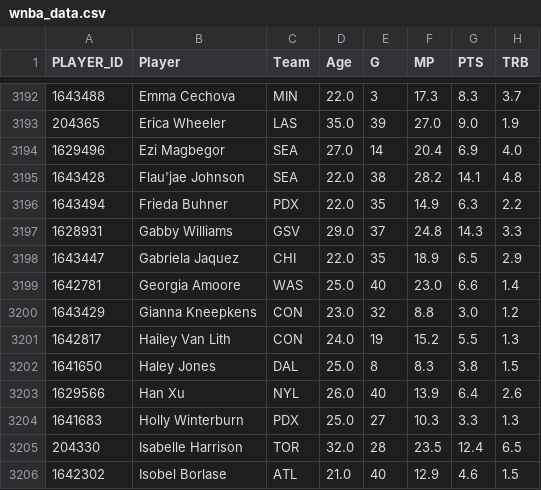
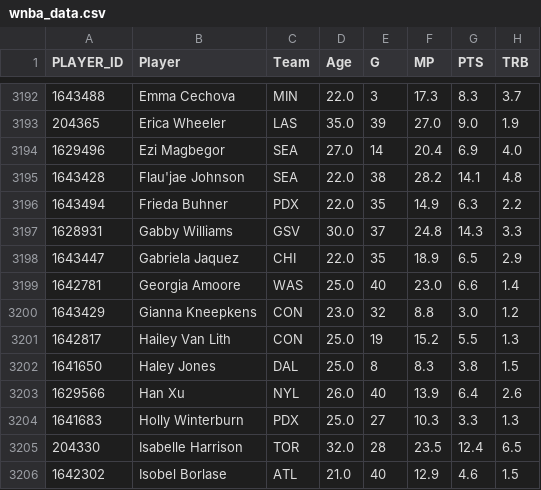
Before and after one commit to lcenac/TAURASI, a CSV file: wnba_data.csv, drawn as a sheet; only a part is shown, gaps mark what is left out; the diff names each change by its address in the sheet, - before the commit and + after, or states it on an @@ line.

```diff
--- a/wnba_data.csv
+++ b/wnba_data.csv
-D3197 (Age): 29.0
+D3197 (Age): 30.0
-D3201 (Age): 24.0
+D3201 (Age): 25.0
```
